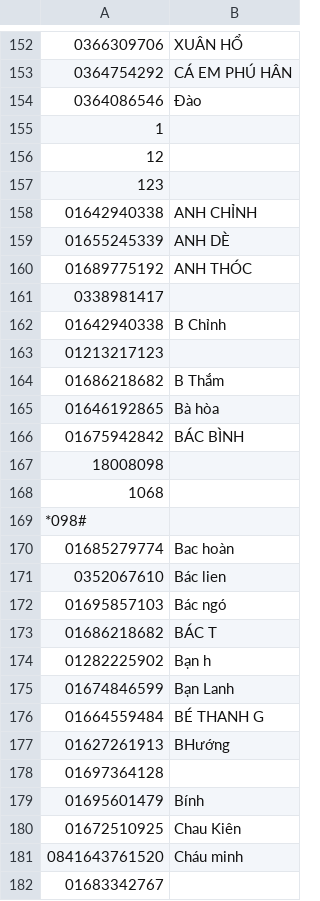
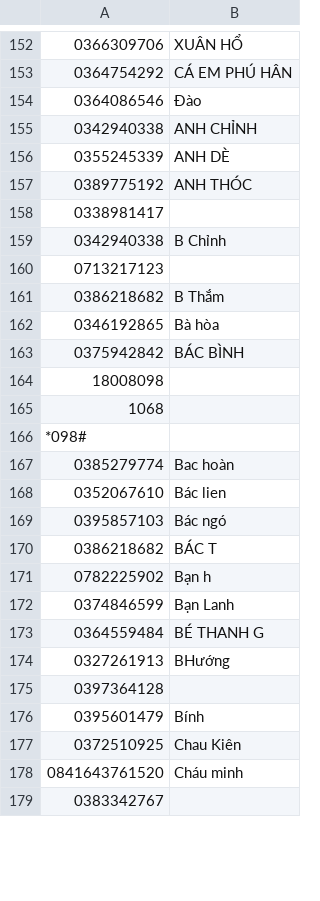
Before and after one commit to whynotnghiavu/nghia-contact-manager, a CSV file: contents/etl/test.csv, drawn as a sheet; only a part is shown, gaps mark what is left out; the diff covers the shown part only.

```diff
--- a/contents/etl/test.csv
+++ b/contents/etl/test.csv
@@ -154,14 +154,11 @@
 0364086546,Đào
-1,
-12,
-123,
-01642940338,ANH CHỈNH
-01655245339,ANH DÈ
-01689775192,ANH THÓC
+0342940338,ANH CHỈNH
+0355245339,ANH DÈ
+0389775192,ANH THÓC
 0338981417,
-01642940338,B Chỉnh
-01213217123,
-01686218682,B Thắm
-01646192865,Bà hòa
-01675942842,BÁC BÌNH
+0342940338,B Chỉnh
+0713217123,
+0386218682,B Thắm
+0346192865,Bà hòa
+0375942842,BÁC BÌNH
 18008098,
@@ -169,14 +166,14 @@
 *098#,
-01685279774,Bac hoàn
+0385279774,Bac hoàn
 0352067610,Bác lien
-01695857103,Bác ngó
-01686218682,BÁC T
-01282225902,Bạn h
-01674846599,Bạn Lanh
-01664559484,BÉ THANH G
-01627261913,BHướng
-01697364128,
-01695601479,Bính
-01672510925,Chau Kiên
+0395857103,Bác ngó
+0386218682,BÁC T
+0782225902,Bạn h
+0374846599,Bạn Lanh
+0364559484,BÉ THANH G
+0327261913,BHướng
+0397364128,
+0395601479,Bính
+0372510925,Chau Kiên
 0841643761520,Cháu minh
-01683342767,
+0383342767,
```
Also changed, not shown: 62 edited cells elsewhere in this file, 8 other files.
